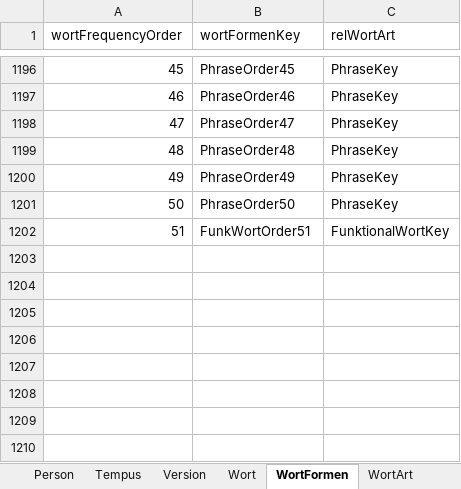
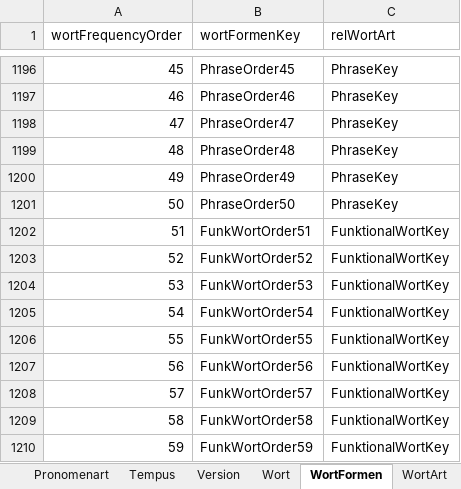
Before and after one commit to AdvancedResearches/AutoLehrer, an Excel workbook: Presets preparation/Presets-RU.xlsx, sheet WortFormen, drawn as a sheet; only a part is shown, gaps mark what is left out; values as stored, in another font and other column widths than the file's, no borders; table styles not drawn; the diff names each change by its address in the sheet, - before the commit and + after, or states it on an @@ line.

Commit message:
1.0.4.0: WortBase - expansion - 4 - appending pronomentsart

```diff
--- a/Presets preparation/Presets-RU.xlsx (sheet WortFormen)
+++ b/Presets preparation/Presets-RU.xlsx (sheet WortFormen)
+sheet tab: Pronomenart
+row 1203: 52 | FunkWortOrder52 | FunktionalWortKey
+row 1204: 53 | FunkWortOrder53 | FunktionalWortKey
+row 1205: 54 | FunkWortOrder54 | FunktionalWortKey
+row 1206: 55 | FunkWortOrder55 | FunktionalWortKey
+row 1207: 56 | FunkWortOrder56 | FunktionalWortKey
+row 1208: 57 | FunkWortOrder57 | FunktionalWortKey
+row 1209: 58 | FunkWortOrder58 | FunktionalWortKey
+row 1210: 59 | FunkWortOrder59 | FunktionalWortKey
```
Also changed, not shown: sheet Wort, sheet Version, hidden cells, 7 other files.
